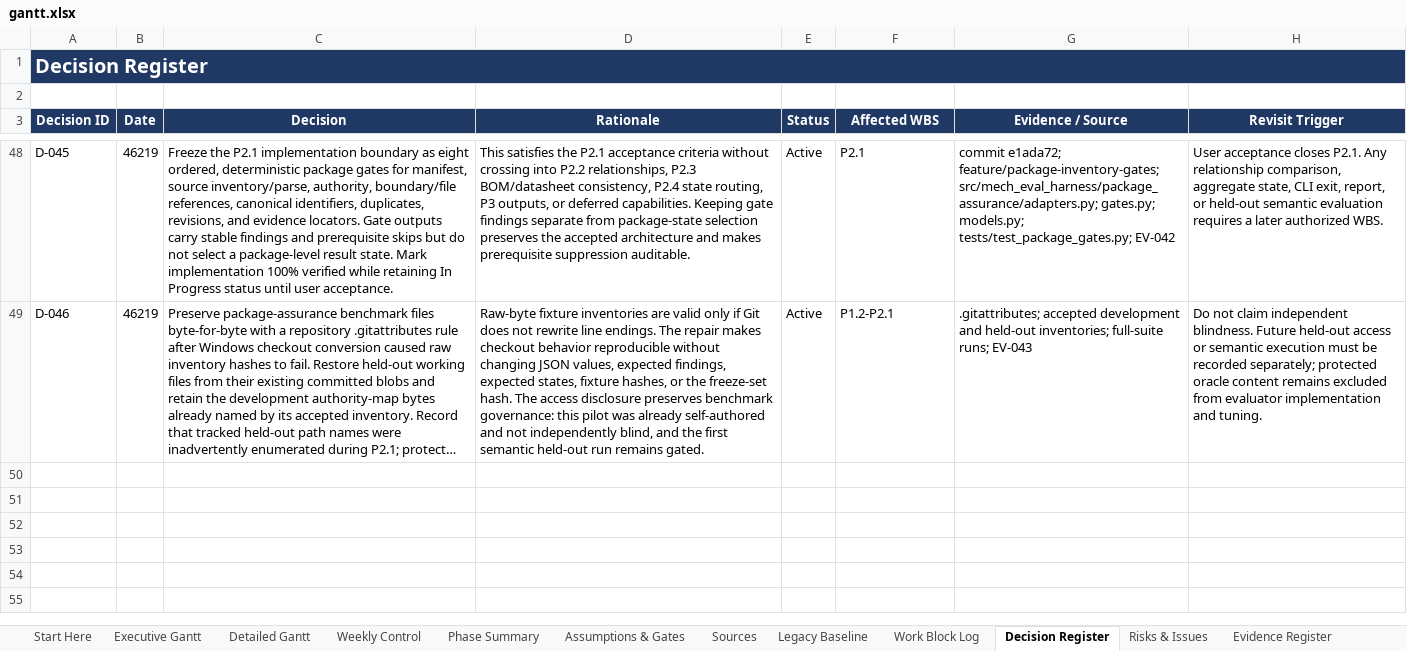
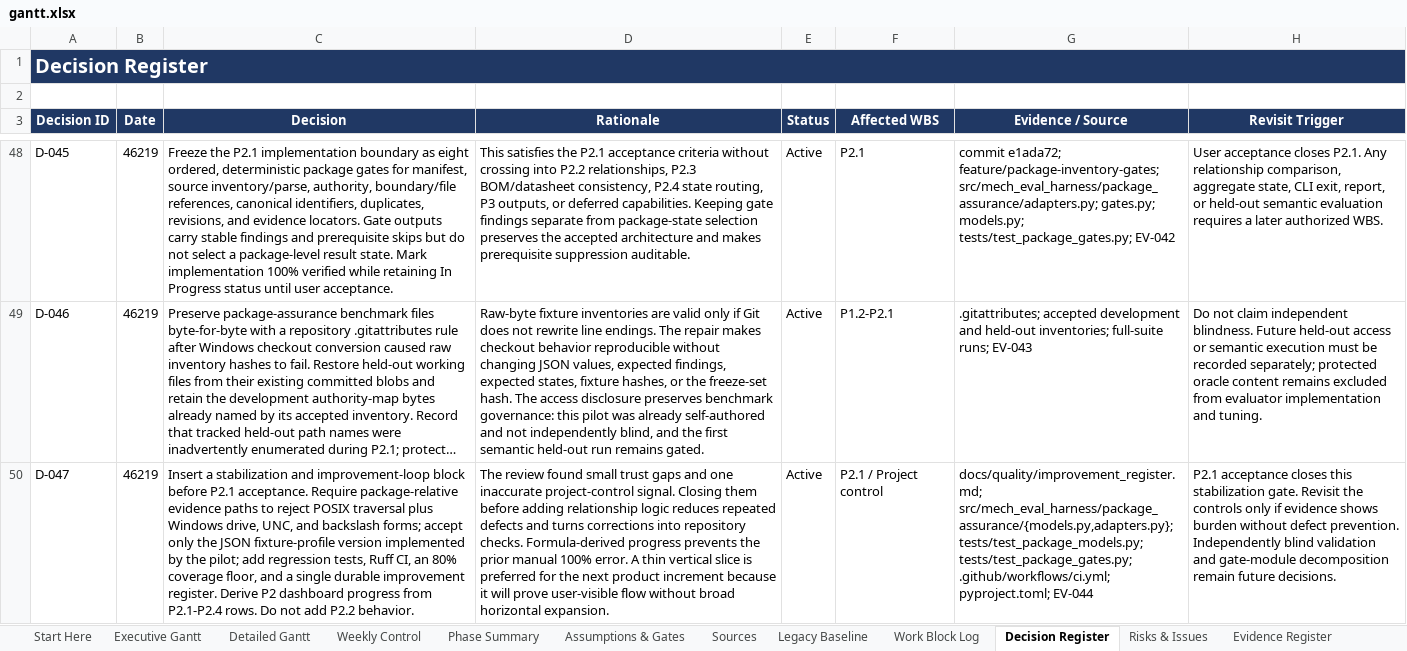
Before and after one commit to Jason-Jensen/mechanical-technical-document-evaluation-harness, an Excel workbook: gantt.xlsx, sheet Decision Register, drawn as a sheet; only a part is shown, gaps mark what is left out; long unchanged cells end in …; values as stored, in another font and other column widths than the file's, no borders; the diff names each change by its address in the sheet, - before the commit and + after, or states it on an @@ line.

Commit message:
Stabilize package assurance and add improvement loop

```diff
--- a/gantt.xlsx (sheet Decision Register)
+++ b/gantt.xlsx (sheet Decision Register)
+row 50: D-047 | 46219 | Insert a stabilization and improvement-loop block before P2.1 acceptance. Require package-relative evidence paths to reject POSIX traversal plus Windows drive, UNC, and backslash forms; accept only the JSON fixture-profile version implemented by the pilot; add regression tests, Ruff CI, an 80% coverage floor, and a single durable improvement register. Derive P2 dashboard progress from P2.1-P2.4 rows. Do not add P2.2 behavior. | The review found small trust gaps and one inaccurate project-control signal. Closing them before adding relationship logic reduces repeated defects and turns corrections into repository checks. Formula-derived progress prevents the prior manual 100% error. A thin vertical slice is preferred for the next product increment because it will prove user-visible flow without broad horizontal expansion. | Active | P2.1 / Project control | docs/quality/improvement_register.md; src/mech_eval_harness/package_assurance/{models.py,adapters.py}; tests/test_package_models.py; tests/test_package_gates.py; .github/workflows/ci.yml; pyproject.toml; EV-044 | P2.1 acceptance closes this stabilization gate. Revisit the controls only if evidence shows burden without defect prevention. Independently blind validation and gate-module decomposition remain future decisions.
```
Also changed, not shown: sheet Pilot Dashboard, sheet Risks & Issues, sheet Evidence Register, sheet AI Context, sheet Pilot Gantt, sheet Start Here, charts or pictures, 11 other files.
